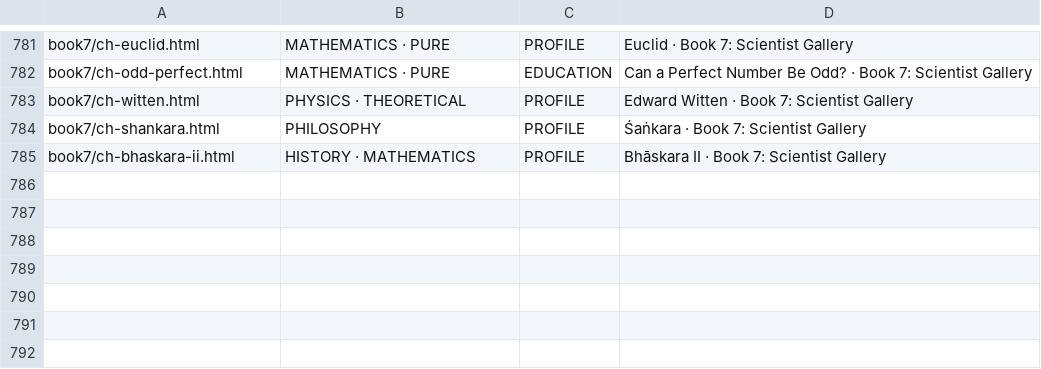
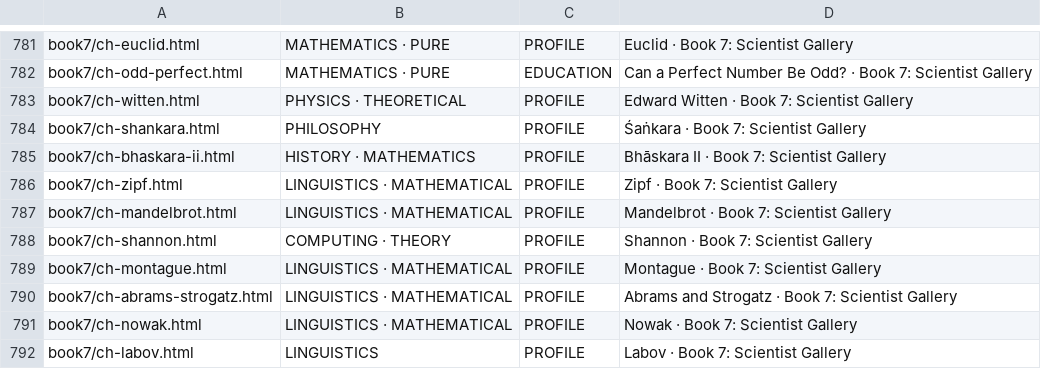
Before and after one commit to TOTOGT/geometry, a TSV file: docs/subjects.tsv, drawn as a sheet; only a part is shown, gaps mark what is left out.

Commit message:
Book 7: language-science pages (Zipf, Mandelbrot, Shannon, Montague, Abrams-Strogatz, Nowak, Labov); Shankara older-witness section

```diff
--- a/docs/subjects.tsv
+++ b/docs/subjects.tsv
@@ -785 +785,8 @@ book7/ch-shankara.html	PHILOSOPHY	PROFILE	Śaṅkara · Book 7: Scientist Galler
 book7/ch-bhaskara-ii.html	HISTORY · MATHEMATICS	PROFILE	Bhāskara II · Book 7: Scientist Gallery
+book7/ch-zipf.html	LINGUISTICS · MATHEMATICAL	PROFILE	Zipf · Book 7: Scientist Gallery
+book7/ch-mandelbrot.html	LINGUISTICS · MATHEMATICAL	PROFILE	Mandelbrot · Book 7: Scientist Gallery
+book7/ch-shannon.html	COMPUTING · THEORY	PROFILE	Shannon · Book 7: Scientist Gallery
+book7/ch-montague.html	LINGUISTICS · MATHEMATICAL	PROFILE	Montague · Book 7: Scientist Gallery
+book7/ch-abrams-strogatz.html	LINGUISTICS · MATHEMATICAL	PROFILE	Abrams and Strogatz · Book 7: Scientist Gallery
+book7/ch-nowak.html	LINGUISTICS · MATHEMATICAL	PROFILE	Nowak · Book 7: Scientist Gallery
+book7/ch-labov.html	LINGUISTICS	PROFILE	Labov · Book 7: Scientist Gallery
```
Also changed, not shown: 23 other files.
